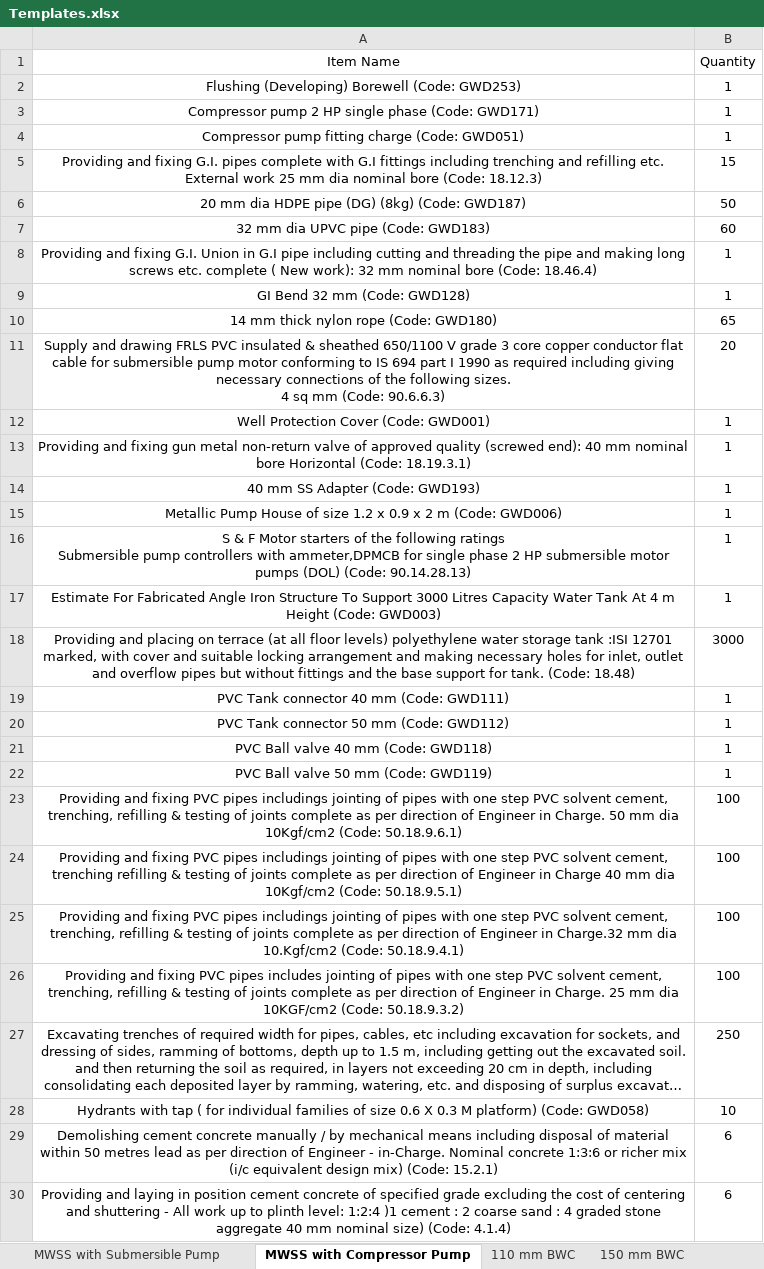
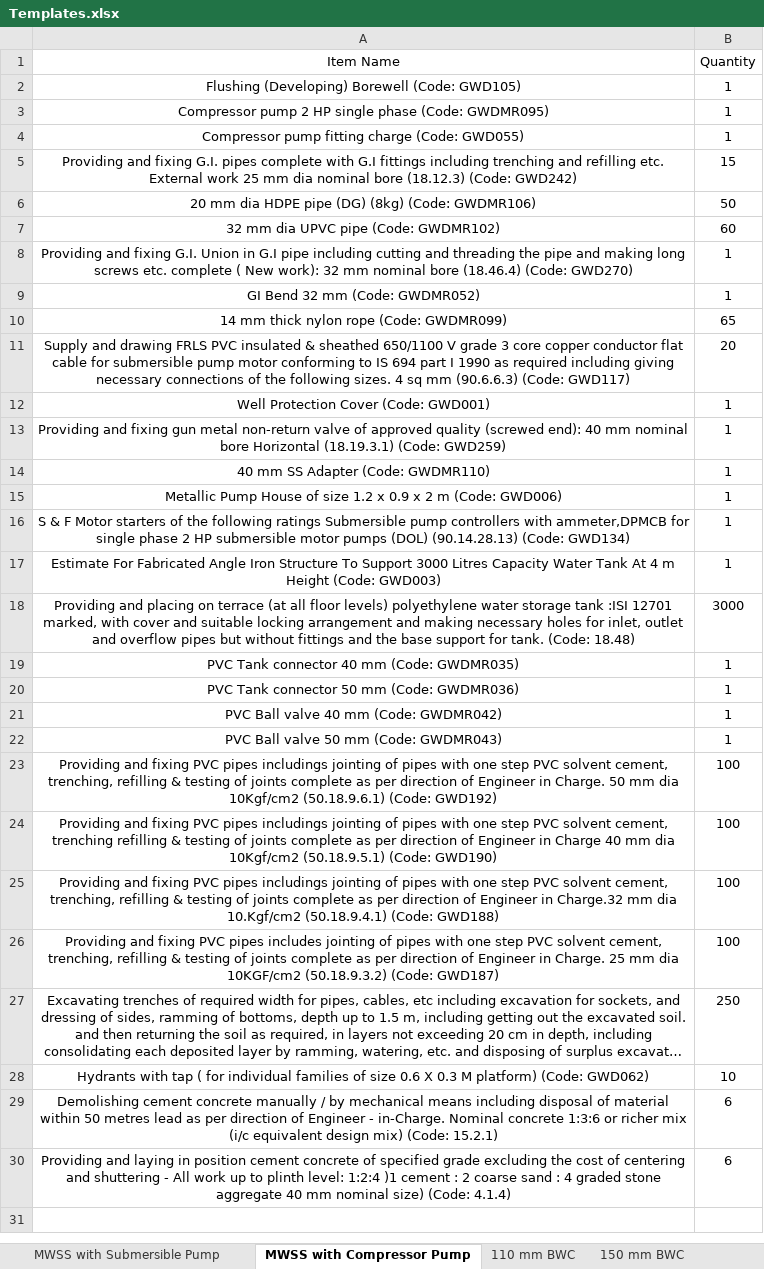
Before and after one commit to manulapulga/estimate-drafter, an Excel workbook: Templates.xlsx, sheet MWSS with Compressor Pump, drawn as a sheet; long unchanged cells end in …; values as stored, in another font and other column widths than the file's, no borders; the diff names each change by its address in the sheet, - before the commit and + after, or states it on an @@ line.

```diff
--- a/Templates.xlsx (sheet MWSS with Compressor Pump)
+++ b/Templates.xlsx (sheet MWSS with Compressor Pump)
-A2 (Item Name): Flushing (Developing) Borewell (Code: GWD253)
+A2 (Item Name): Flushing (Developing) Borewell (Code: GWD105)
-A3 (Item Name): …phase (Code: GWD171)
+A3 (Item Name): …phase (Code: GWDMR095)
-A4 (Item Name): Compressor pump fitting charge (Code: GWD051)
+A4 (Item Name): Compressor pump fitting charge (Code: GWD055)
-A5 (Item Name): …nominal bore (Code: 18.12.3)
+A5 (Item Name): …nominal bore (18.12.3) (Code: GWD242)
-A6 (Item Name): …(8kg) (Code: GWD187)
+A6 (Item Name): …(8kg) (Code: GWDMR106)
-A7 (Item Name): 32 mm dia UPVC pipe (Code: GWD183)
+A7 (Item Name): 32 mm dia UPVC pipe (Code: GWDMR102)
-A8 (Item Name): …nominal bore (Code: 18.46.4)
+A8 (Item Name): …nominal bore (18.46.4) (Code: GWD270)
-A9 (Item Name): GI Bend 32 mm (Code: GWD128)
+A9 (Item Name): GI Bend 32 mm (Code: GWDMR052)
-A10 (Item Name): 14 mm thick nylon rope (Code: GWD180)
+A10 (Item Name): 14 mm thick nylon rope (Code: GWDMR099)
-A11 (Item Name): …sq mm (Code: 90.6.6.3)
+A11 (Item Name): …sq mm (90.6.6.3) (Code: GWD117)
-A13 (Item Name): …bore Horizontal (Code: 18.19.3.1)
+A13 (Item Name): …bore Horizontal (18.19.3.1) (Code: GWD259)
-A14 (Item Name): 40 mm SS Adapter (Code: GWD193)
+A14 (Item Name): 40 mm SS Adapter (Code: GWDMR110)
-A16 (Item Name): …pumps (DOL) (Code: 90.14.28.13)
+A16 (Item Name): …pumps (DOL) (90.14.28.13) (Code: GWD134)
-A19 (Item Name): PVC Tank connector 40 mm (Code: GWD111)
+A19 (Item Name): PVC Tank connector 40 mm (Code: GWDMR035)
-A20 (Item Name): PVC Tank connector 50 mm (Code: GWD112)
+A20 (Item Name): PVC Tank connector 50 mm (Code: GWDMR036)
-A21 (Item Name): PVC Ball valve 40 mm (Code: GWD118)
+A21 (Item Name): PVC Ball valve 40 mm (Code: GWDMR042)
-A22 (Item Name): PVC Ball valve 50 mm (Code: GWD119)
+A22 (Item Name): PVC Ball valve 50 mm (Code: GWDMR043)
-A23 (Item Name): …dia 10Kgf/cm2 (Code: 50.18.9.6.1)
+A23 (Item Name): …dia 10Kgf/cm2 (50.18.9.6.1) (Code: GWD192)
-A24 (Item Name): …dia 10Kgf/cm2 (Code: 50.18.9.5.1)
+A24 (Item Name): …dia 10Kgf/cm2 (50.18.9.5.1) (Code: GWD190)
-A25 (Item Name): …dia 10.Kgf/cm2 (Code: 50.18.9.4.1)
+A25 (Item Name): …dia 10.Kgf/cm2 (50.18.9.4.1) (Code: GWD188)
-A26 (Item Name): …dia 10KGF/cm2 (Code: 50.18.9.3.2)
+A26 (Item Name): …dia 10KGF/cm2 (50.18.9.3.2) (Code: GWD187)
-A28 (Item Name): …platform) (Code: GWD058)
+A28 (Item Name): …platform) (Code: GWD062)
```
Also changed, not shown: sheet MWSS with Submersible Pump, sheet 150 mm TWC, sheet 200 mm TWC, sheet 110 mm BWC, sheet 150 mm BWC, GWD Data/GI Works.xlsx, GWD Data/Hydrants.xlsx, 40 other files.
